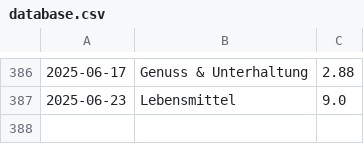
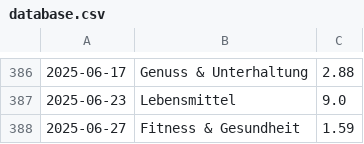
Before and after one commit to home-info/Haushaltsbuch, a CSV file: src/database.csv, drawn as a sheet; only a part is shown, gaps mark what is left out; the diff names each change by its address in the sheet, - before the commit and + after, or states it on an @@ line.

Commit message:
Overwrite with new file

```diff
--- a/src/database.csv
+++ b/src/database.csv
+row 388: 2025-06-27 | Fitness & Gesundheit | 1.59
```
